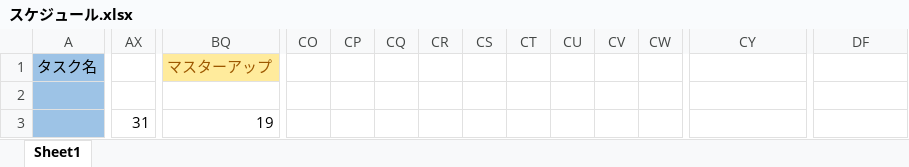
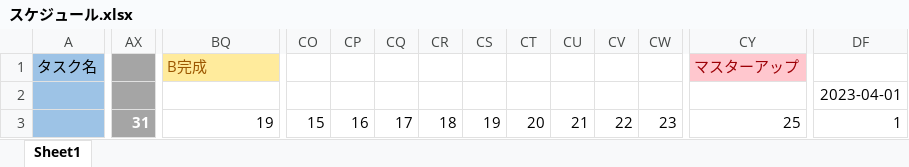
Before and after one commit to asaburo3983/LoveBullet, an Excel workbook: 管理/スケジュール/スケジュール.xlsx, sheet Sheet1, drawn as a sheet; only a part is shown, gaps mark what is left out; values as stored, in another font and other column widths than the file's, no borders; conditional formats not drawn; the diff covers the shown part only; the diff names each change by its address in the sheet, - before the commit and + after, or states it on an @@ line.

Commit message:
スケジュール調整

```diff
--- a/管理/スケジュール/スケジュール.xlsx (sheet Sheet1)
+++ b/管理/スケジュール/スケジュール.xlsx (sheet Sheet1)
-AX1:AX3 fill: none
+AX1:AX3 fill: #A5A5A5
-BQ1: マスターアップ
+BQ1: B完成
-CY1: (empty)
+CY1: マスターアップ
-CY1 fill: none
+CY1 fill: #FFC7CE
-DF2: (empty)
+DF2: 2023-04-01
@@ AX3 bold: off → on, text colour: black → #FFFFFF @@
-CO3: (empty)
+CO3: 15
-CP3: (empty)
+CP3: 16
-CQ3: (empty)
+CQ3: 17
-CR3: (empty)
+CR3: 18
-CS3: (empty)
+CS3: 19
-CT3: (empty)
+CT3: 20
-CU3: (empty)
+CU3: 21
-CV3: (empty)
+CV3: 22
-CW3: (empty)
+CW3: 23
-CY3: (empty)
+CY3: 25
-DF3: (empty)
+DF3: 1
```
Also changed, not shown: 32 edited cells and cell formats elsewhere in this sheet, formulas that keep their value.
